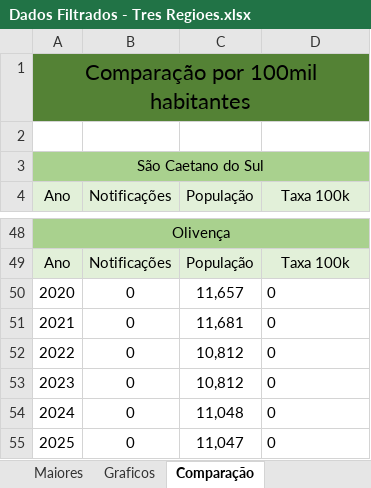
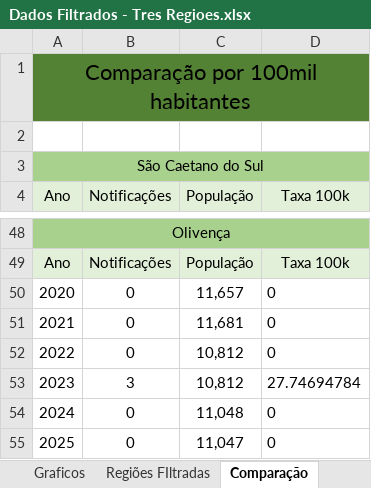
Before and after one commit to matheusfdosan/Projeto-Extensionista, an Excel workbook: Dados Filtrados - Tres Regioes.xlsx, sheet Comparação, drawn as a sheet; only a part is shown, gaps mark what is left out; values as stored, in another font and other column widths than the file's, no borders; the diff covers the shown part only; the diff names each change by its address in the sheet, - before the commit and + after, or states it on an @@ line.

```diff
--- a/Dados Filtrados - Tres Regioes.xlsx (sheet Comparação)
+++ b/Dados Filtrados - Tres Regioes.xlsx (sheet Comparação)
-sheet tab: Maiores
+sheet tab: Regiões FIltradas
-B53 (Notificações): 0
+B53 (Notificações): 3
-D53 (Taxa 100k): 0
+D53 (Taxa 100k): 27.74694784
```
Also changed, not shown: 20 edited cells elsewhere in this sheet, sheet Graficos, charts or pictures, BRUTO/MENTBR20.xlsx, BRUTO/MENTBR23.xlsx, 8 other files.
